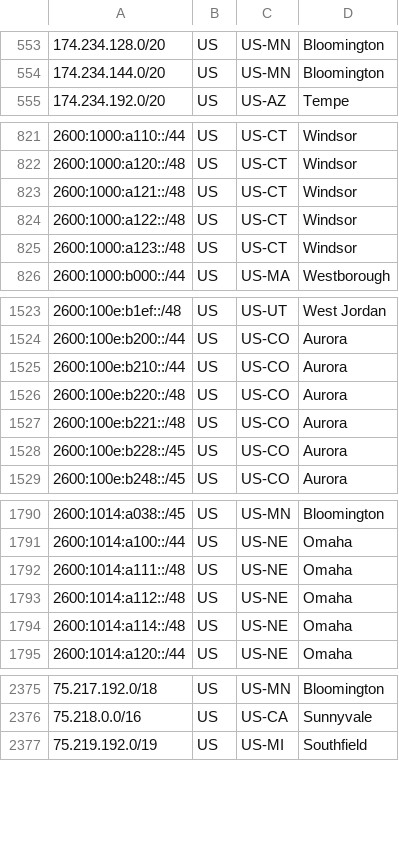
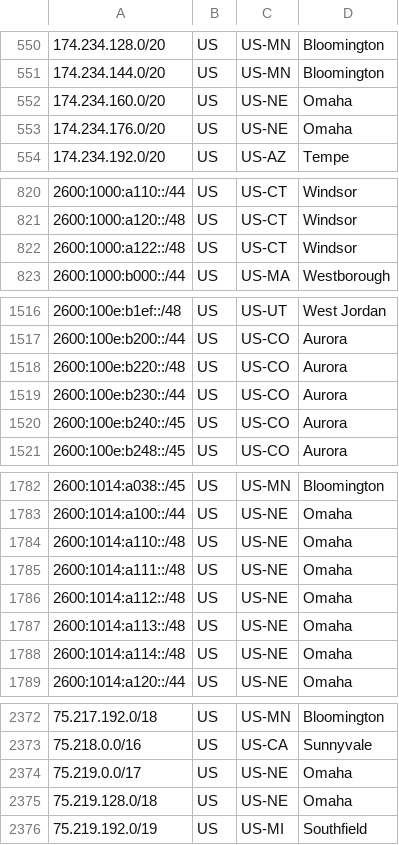
Before and after one commit to Verizon/verizon-geofeed, a CSV file: feed_wireless.csv, drawn as a sheet; only a part is shown, gaps mark what is left out; the diff covers the shown part only.

```diff
--- a/feed_wireless.csv
+++ b/feed_wireless.csv
@@ -554,2 +551,4 @@
 174.234.144.0/20,US,US-MN,Bloomington,
+174.234.160.0/20,US,US-NE,Omaha,
+174.234.176.0/20,US,US-NE,Omaha,
 174.234.192.0/20,US,US-AZ,Tempe,
@@ -822,5 +821,3 @@
 2600:1000:a120::/48,US,US-CT,Windsor,
-2600:1000:a121::/48,US,US-CT,Windsor,
 2600:1000:a122::/48,US,US-CT,Windsor,
-2600:1000:a123::/48,US,US-CT,Windsor,
 2600:1000:b000::/44,US,US-MA,Westborough,
@@ -1524,6 +1517,5 @@
 2600:100e:b200::/44,US,US-CO,Aurora,
-2600:100e:b210::/44,US,US-CO,Aurora,
 2600:100e:b220::/48,US,US-CO,Aurora,
-2600:100e:b221::/48,US,US-CO,Aurora,
-2600:100e:b228::/45,US,US-CO,Aurora,
+2600:100e:b230::/44,US,US-CO,Aurora,
+2600:100e:b240::/45,US,US-CO,Aurora,
 2600:100e:b248::/45,US,US-CO,Aurora,
@@ -1791,4 +1783,6 @@
 2600:1014:a100::/44,US,US-NE,Omaha,
+2600:1014:a110::/48,US,US-NE,Omaha,
 2600:1014:a111::/48,US,US-NE,Omaha,
 2600:1014:a112::/48,US,US-NE,Omaha,
+2600:1014:a113::/48,US,US-NE,Omaha,
 2600:1014:a114::/48,US,US-NE,Omaha,
@@ -2376,2 +2373,4 @@
 75.218.0.0/16,US,US-CA,Sunnyvale,
+75.219.0.0/17,US,US-NE,Omaha,
+75.219.128.0/18,US,US-NE,Omaha,
 75.219.192.0/19,US,US-MI,Southfield,
```
Also changed, not shown: 9 added rows, 15 removed rows and 1 edited cell elsewhere in this file, feed_5Ghome.csv, 3 other files.
